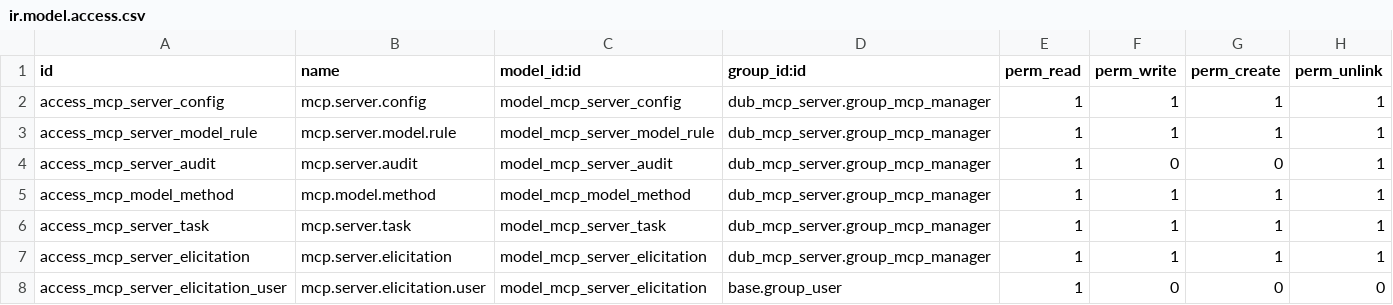
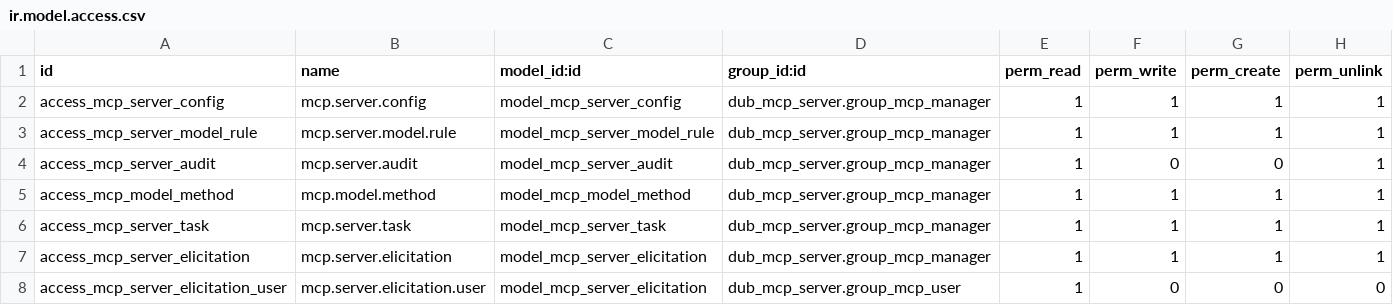
Before and after one commit to dubheit/dub_ai_tools, a CSV file: dub_mcp_server/security/ir.model.access.csv, drawn as a sheet.

Commit message:
[IMP] dub_mcp_server: restrict MCP Requests menu to a dedicated MCP User group
Add group_mcp_user (implied by MCP Server Manager) and move the elicitation
menu, its ACL and the own-record rule onto it instead of base.group_user, so
the menu is only shown to users meant to use MCP. Remove the base.group_user
link explicitly (-base.group_user) so existing installs self-heal on -u.
Drop the ir.module.category (category_id no longer exists on res.groups in
Odoo 19), keeping the security files identical across 18.0 and 19.0.

```diff
--- a/dub_mcp_server/security/ir.model.access.csv
+++ b/dub_mcp_server/security/ir.model.access.csv
@@ -7,2 +7,2 @@ access_mcp_server_task,mcp.server.task,model_mcp_server_task,dub_mcp_server.grou
 access_mcp_server_elicitation,mcp.server.elicitation,model_mcp_server_elicitation,dub_mcp_server.group_mcp_manager,1,1,1,1
-access_mcp_server_elicitation_user,mcp.server.elicitation.user,model_mcp_server_elicitation,base.group_user,1,0,0,0
+access_mcp_server_elicitation_user,mcp.server.elicitation.user,model_mcp_server_elicitation,dub_mcp_server.group_mcp_user,1,0,0,0
```
Also changed, not shown: 2 other files.
